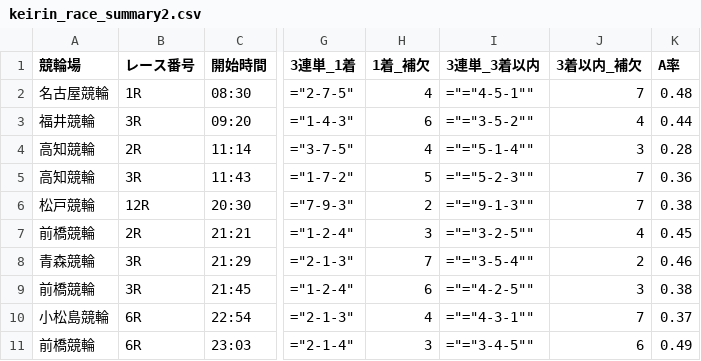
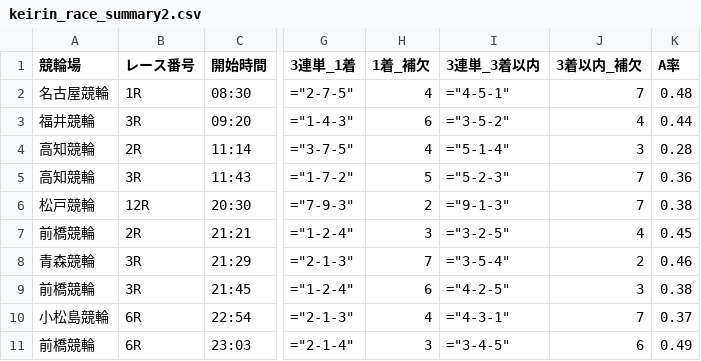
Before and after one commit to ama04149/keirin-ai, a CSV file: keirin_race_summary2.csv, drawn as a sheet; only a part is shown, gaps mark what is left out; the diff names each change by its address in the sheet, - before the commit and + after, or states it on an @@ line.

```diff
--- a/keirin_race_summary2.csv
+++ b/keirin_race_summary2.csv
-I2 (3連単_3着以内): ="="4-5-1""
+I2 (3連単_3着以内): ="4-5-1"
-I3 (3連単_3着以内): ="="3-5-2""
+I3 (3連単_3着以内): ="3-5-2"
-I4 (3連単_3着以内): ="="5-1-4""
+I4 (3連単_3着以内): ="5-1-4"
-I5 (3連単_3着以内): ="="5-2-3""
+I5 (3連単_3着以内): ="5-2-3"
-I6 (3連単_3着以内): ="="9-1-3""
+I6 (3連単_3着以内): ="9-1-3"
-I7 (3連単_3着以内): ="="3-2-5""
+I7 (3連単_3着以内): ="3-2-5"
-I8 (3連単_3着以内): ="="3-5-4""
+I8 (3連単_3着以内): ="3-5-4"
-I9 (3連単_3着以内): ="="4-2-5""
+I9 (3連単_3着以内): ="4-2-5"
-I10 (3連単_3着以内): ="="4-3-1""
+I10 (3連単_3着以内): ="4-3-1"
-I11 (3連単_3着以内): ="="3-4-5""
+I11 (3連単_3着以内): ="3-4-5"
```
Also changed, not shown: keirin_oana_summary.csv, keirin_race_summary.csv.
